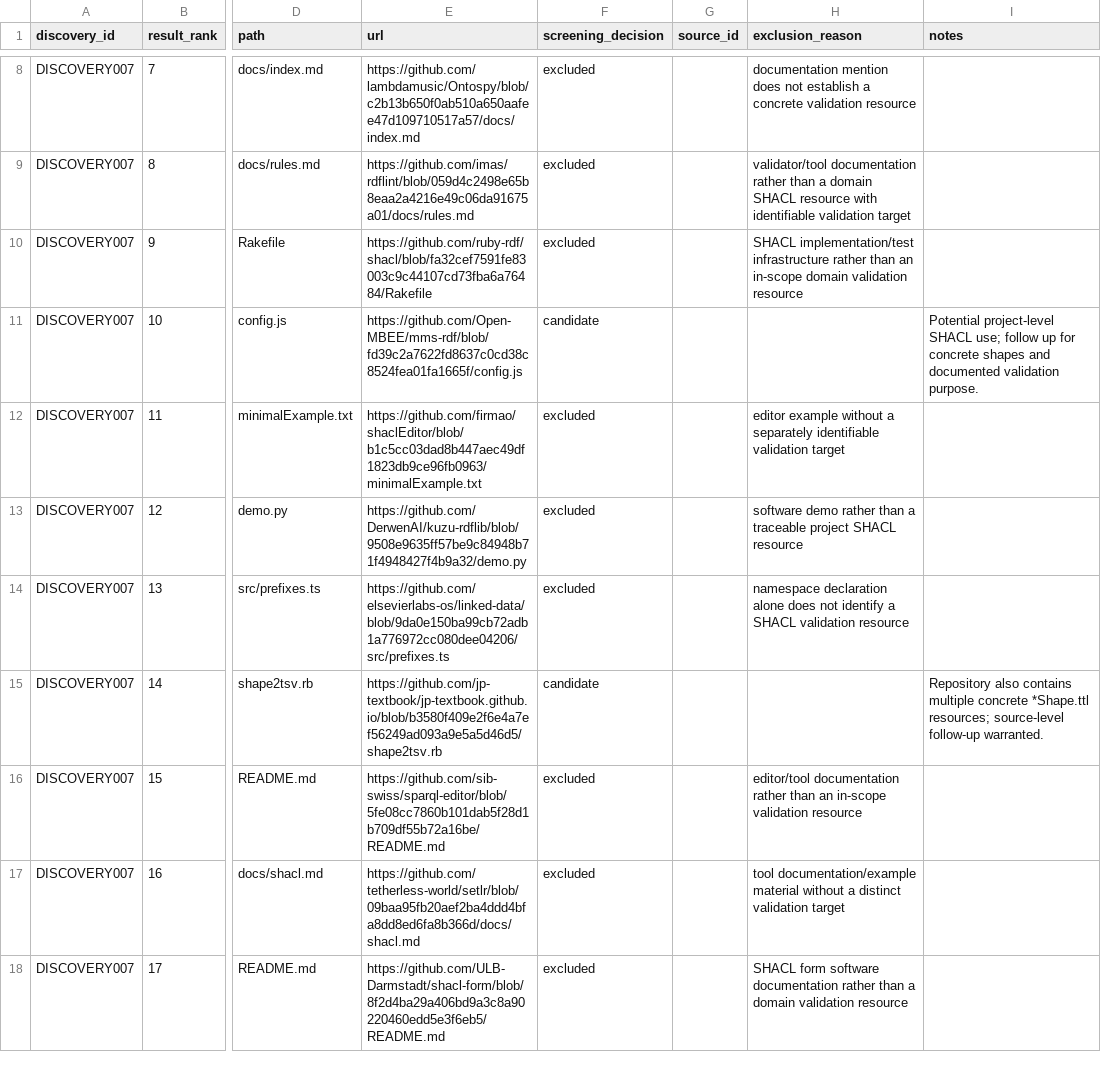
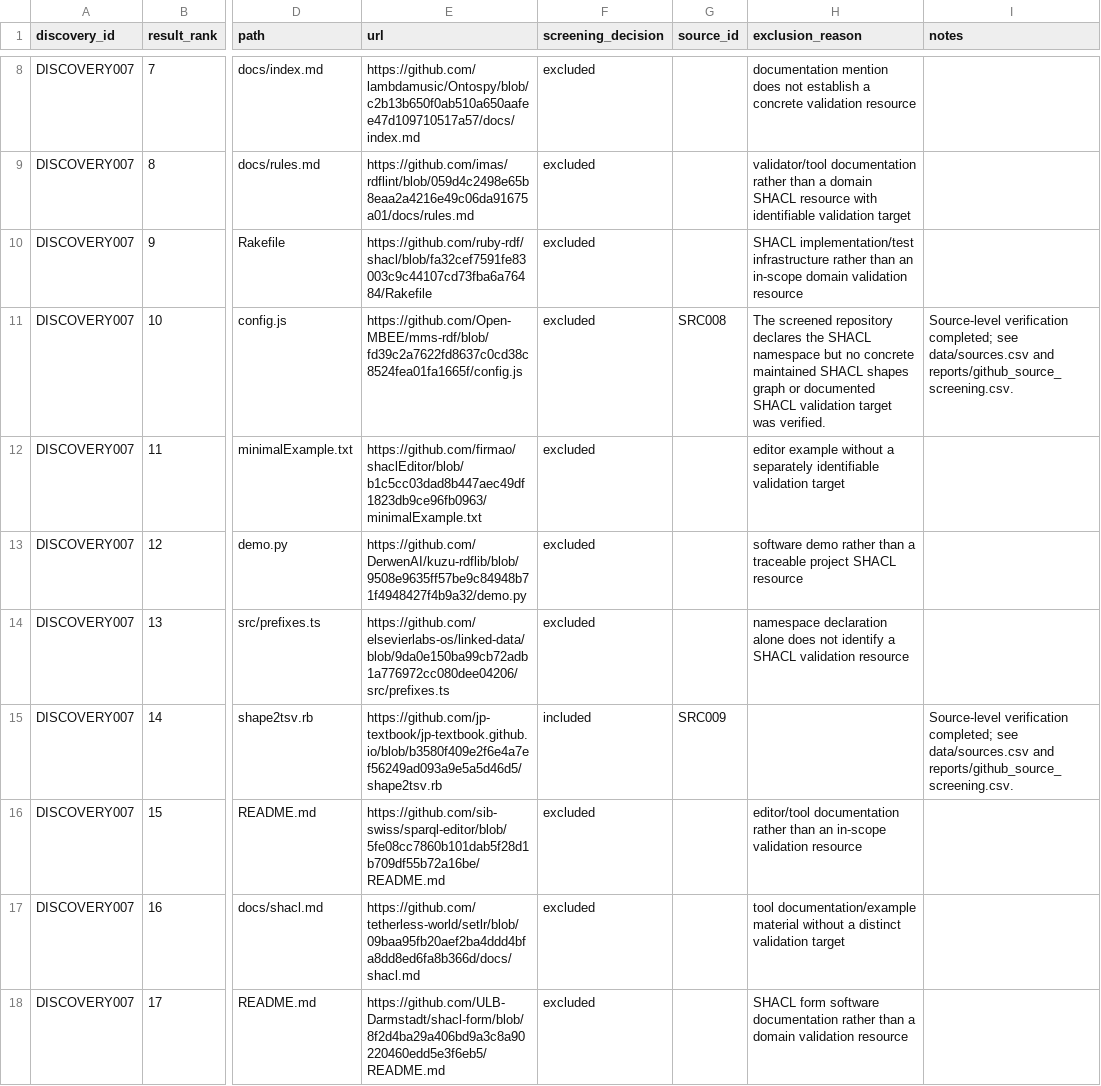
Before and after one commit to erdemonal/shacl-resources, a CSV file: data/discovery_results.csv, drawn as a sheet; only a part is shown, gaps mark what is left out; the diff covers the shown part only; the diff names each change by its address in the sheet, - before the commit and + after, or states it on an @@ line.

```diff
--- a/data/discovery_results.csv
+++ b/data/discovery_results.csv
-F11 (screening_decision): candidate
+F11 (screening_decision): excluded
-G11 (source_id): (empty)
+G11 (source_id): SRC008
-H11 (exclusion_reason): (empty)
+H11 (exclusion_reason): The screened repository declares the SHACL namespace but no concrete maintained SHACL shapes graph or documented SHACL validation target was verified.
-I11 (notes): Potential project-level SHACL use; follow up for concrete shapes and documented validation purpose.
+I11 (notes): Source-level verification completed; see data/sources.csv and reports/github_source_screening.csv.
-F15 (screening_decision): candidate
+F15 (screening_decision): included
-G15 (source_id): (empty)
+G15 (source_id): SRC009
-I15 (notes): Repository also contains multiple concrete *Shape.ttl resources; source-level follow-up warranted.
+I15 (notes): Source-level verification completed; see data/sources.csv and reports/github_source_screening.csv.
```
Also changed, not shown: 169 edited cells elsewhere in this file, data/discovery_log.csv, 2 other files.
